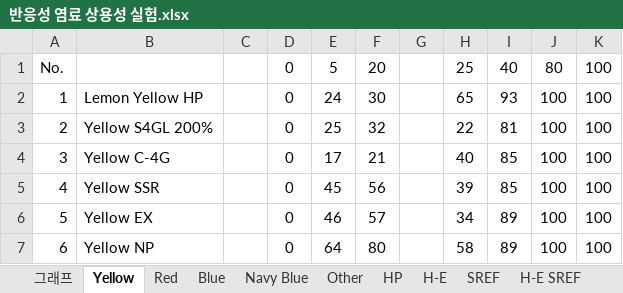
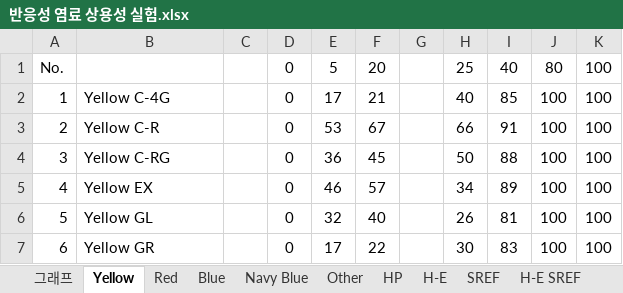
Before and after one commit to pumpjun/dye-search-graph, an Excel workbook: 반응성 염료 상용성 실험.xlsx, sheet Yellow, drawn as a sheet; only a part is shown; values as stored, in another font and other column widths than the file's, no borders; the diff covers the shown part only; the diff names each change by its address in the sheet, - before the commit and + after, or states it on an @@ line.

```diff
--- a/반응성 염료 상용성 실험.xlsx (sheet Yellow)
+++ b/반응성 염료 상용성 실험.xlsx (sheet Yellow)
-B2: Lemon Yellow HP
+B2: Yellow C-4G
-E2: 24
+E2: 17
-F2: 30
+F2: 21
-H2: 65
+H2: 40
-I2: 93
+I2: 85
-B3: Yellow S4GL 200%
+B3: Yellow C-R
-E3: 25
+E3: 53
-F3: 32
+F3: 67
-H3: 22
+H3: 66
-I3: 81
+I3: 91
-B4: Yellow C-4G
+B4: Yellow C-RG
-E4: 17
+E4: 36
-F4: 21
+F4: 45
-H4: 40
+H4: 50
-I4: 85
+I4: 88
-B5: Yellow SSR
+B5: Yellow EX
-E5: 45
+E5: 46
-F5: 56
+F5: 57
-H5: 39
+H5: 34
-I5: 85
+I5: 89
-B6: Yellow EX
+B6: Yellow GL
-E6: 46
+E6: 32
-F6: 57
+F6: 40
-H6: 34
+H6: 26
-I6: 89
+I6: 81
-B7: Yellow NP
+B7: Yellow GR
-E7: 64
+E7: 17
-F7: 80
+F7: 22
-H7: 58
+H7: 30
-I7: 89
+I7: 83
```
Also changed, not shown: 110 edited cells elsewhere in this sheet, sheet Navy Blue, sheet Blue, sheet H-E, sheet Red, sheet Other, sheet HP.
